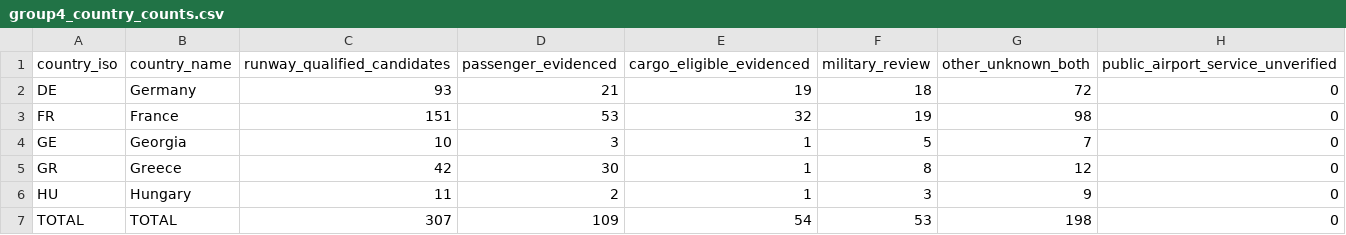
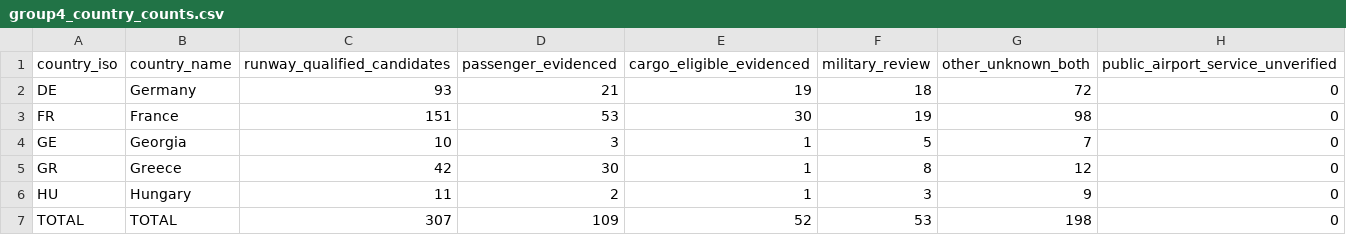
Before and after one commit to bracko87/Airlinerra, a CSV file: data/airports/commercial/group4/group4_country_counts.csv, drawn as a sheet.

```diff
--- a/data/airports/commercial/group4/group4_country_counts.csv
+++ b/data/airports/commercial/group4/group4_country_counts.csv
@@ -2,3 +2,3 @@ country_iso,country_name,runway_qualified_candidates,passenger_evidenced,cargo_e
 DE,Germany,93,21,19,18,72,0
-FR,France,151,53,32,19,98,0
+FR,France,151,53,30,19,98,0
 GE,Georgia,10,3,1,5,7,0
@@ -6,2 +6,2 @@ GR,Greece,42,30,1,8,12,0
 HU,Hungary,11,2,1,3,9,0
-TOTAL,TOTAL,307,109,54,53,198,0
+TOTAL,TOTAL,307,109,52,53,198,0
```
Also changed, not shown: data/airports/commercial/group4/group4_commercial_review.csv, 1 other file.
